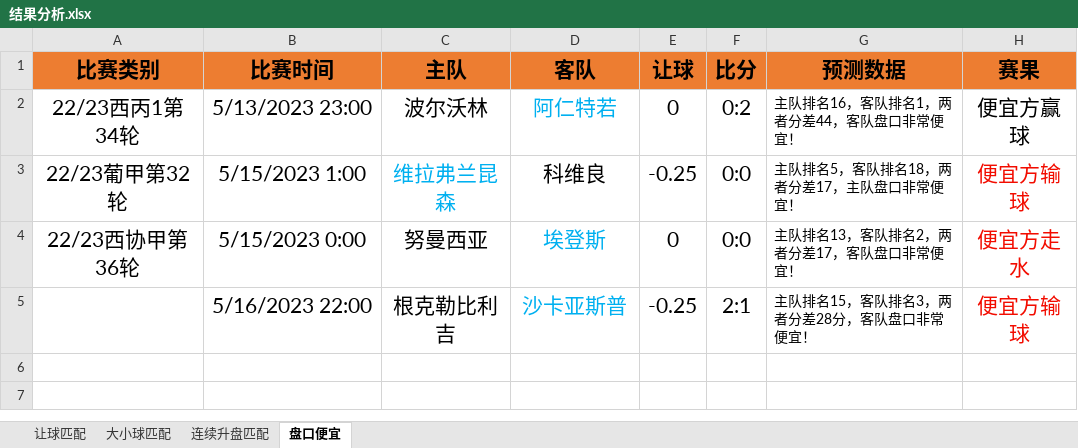
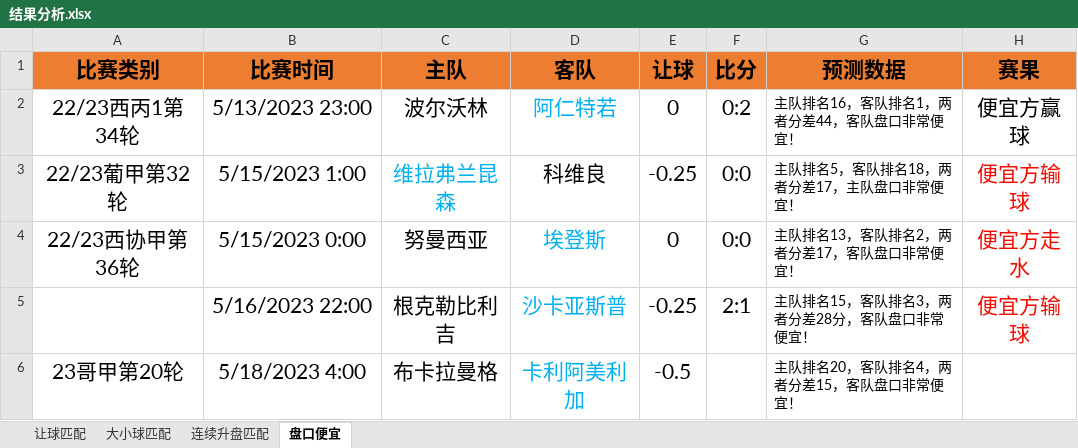
Before and after one commit to czl0325/football_analysis, an Excel workbook: 结果分析.xlsx, sheet 盘口便宜, drawn as a sheet; values as stored, in another font and other column widths than the file's, no borders; the diff names each change by its address in the sheet, - before the commit and + after, or states it on an @@ line.

```diff
--- a/结果分析.xlsx (sheet 盘口便宜)
+++ b/结果分析.xlsx (sheet 盘口便宜)
+row 6: 23哥甲第20轮 | 5/18/2023 4:00 | 布卡拉曼格 | 卡利阿美利加 | -0.5 |  | 主队排名20，客队排名4，两者分差15，客队盘口非常便宜！
```
Also changed, not shown: sheet 让球匹配, sheet 连续升盘匹配, 1 other file.
